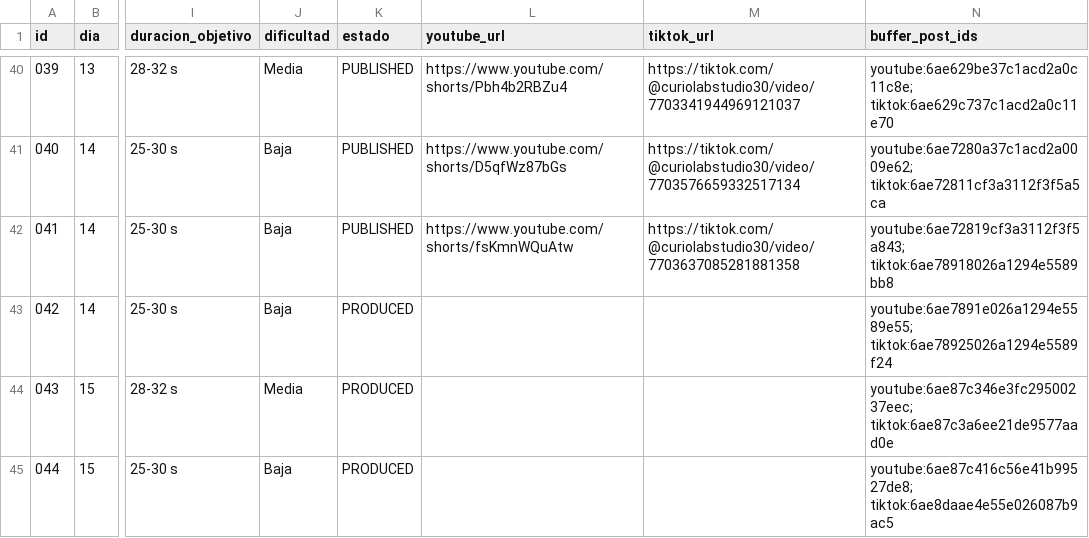
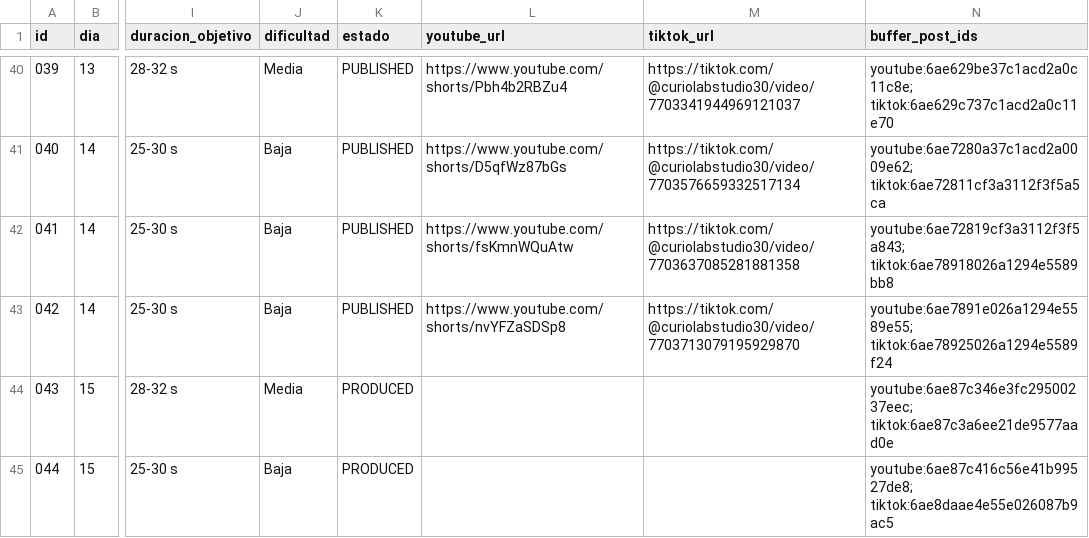
Before and after one commit to eduardomora041092-niolab/curiolab-studio-30, a CSV file: calendar/CurioLab_calendario_90.csv, drawn as a sheet; only a part is shown, gaps mark what is left out; the diff names each change by its address in the sheet, - before the commit and + after, or states it on an @@ line.

```diff
--- a/calendar/CurioLab_calendario_90.csv
+++ b/calendar/CurioLab_calendario_90.csv
-K43 (estado): PRODUCED
+K43 (estado): PUBLISHED
-L43 (youtube_url): (empty)
+L43 (youtube_url): https://www.youtube.com/shorts/nvYFZaSDSp8
-M43 (tiktok_url): (empty)
+M43 (tiktok_url): https://tiktok.com/@curiolabstudio30/video/7703713079195929870
```
Also changed, not shown: evidence/buffer/index.csv, logs/metrics.csv, 25 other files.
